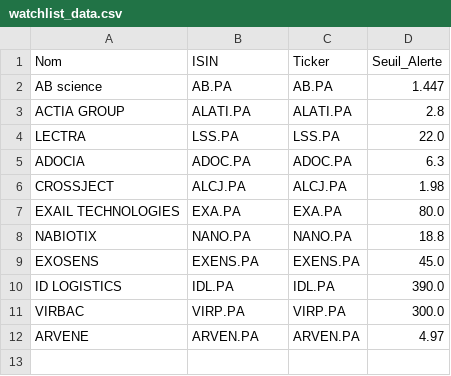
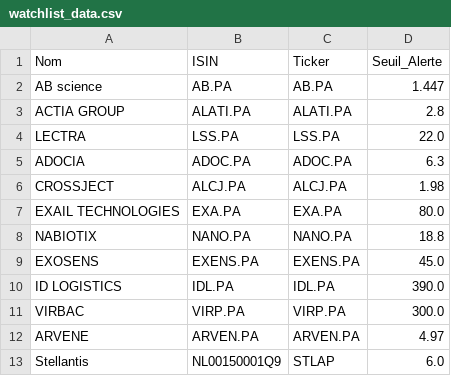
Before and after one commit to laumlt78-oss/Portefeuille, a CSV file: watchlist_data.csv, drawn as a sheet; the diff names each change by its address in the sheet, - before the commit and + after, or states it on an @@ line.

Commit message:
Sync watchlist_data.csv

```diff
--- a/watchlist_data.csv
+++ b/watchlist_data.csv
+row 13: Stellantis | NL00150001Q9 | STLAP | 6.0
```
